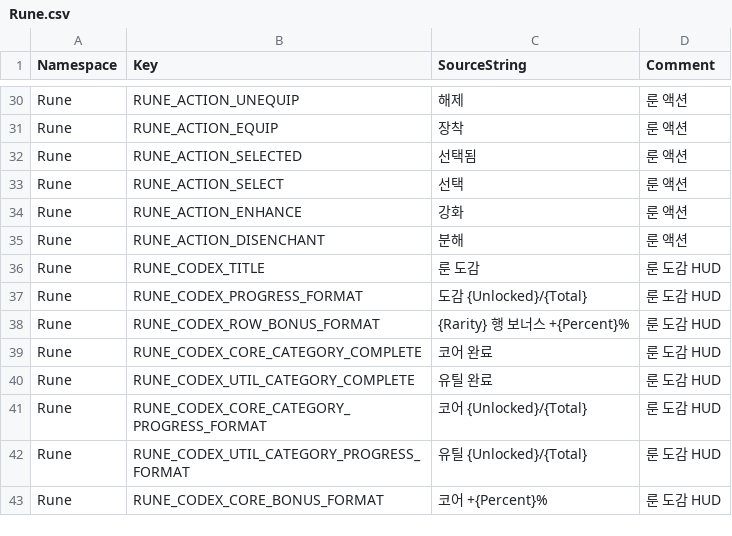
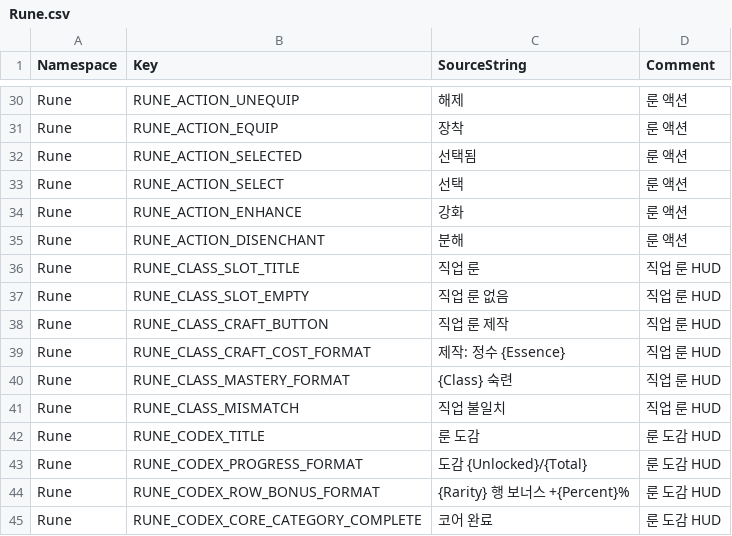
Before and after one commit to ewoo14/idle-project, a CSV file: client/Content/Localization/Game/ko/Rune.csv, drawn as a sheet; only a part is shown, gaps mark what is left out; the shorter side is filled out with more unchanged rows.

```diff
--- a/client/Content/Localization/Game/ko/Rune.csv
+++ b/client/Content/Localization/Game/ko/Rune.csv
@@ -35,2 +35,8 @@ Rune,RUNE_ACTION_ENHANCE,"강화","룬 액션"
 Rune,RUNE_ACTION_DISENCHANT,"분해","룬 액션"
+Rune,RUNE_CLASS_SLOT_TITLE,"직업 룬","직업 룬 HUD"
+Rune,RUNE_CLASS_SLOT_EMPTY,"직업 룬 없음","직업 룬 HUD"
+Rune,RUNE_CLASS_CRAFT_BUTTON,"직업 룬 제작","직업 룬 HUD"
+Rune,RUNE_CLASS_CRAFT_COST_FORMAT,"제작: 정수 {Essence}","직업 룬 HUD"
+Rune,RUNE_CLASS_MASTERY_FORMAT,"{Class} 숙련","직업 룬 HUD"
+Rune,RUNE_CLASS_MISMATCH,"직업 불일치","직업 룬 HUD"
 Rune,RUNE_CODEX_TITLE,"룬 도감","룬 도감 HUD"
```
Also changed, not shown: client/Content/Localization/Game/en/Rune.csv, 5 other files.
